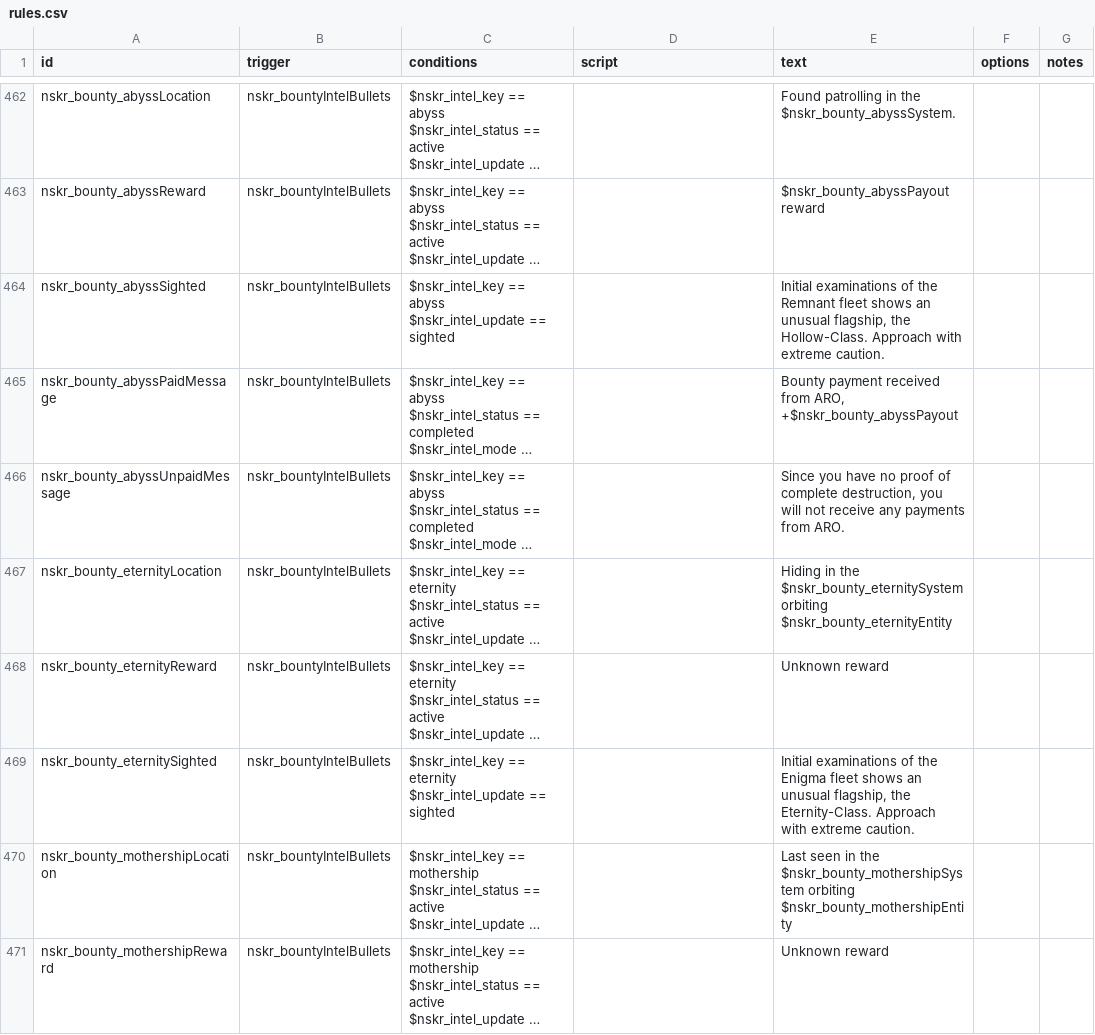
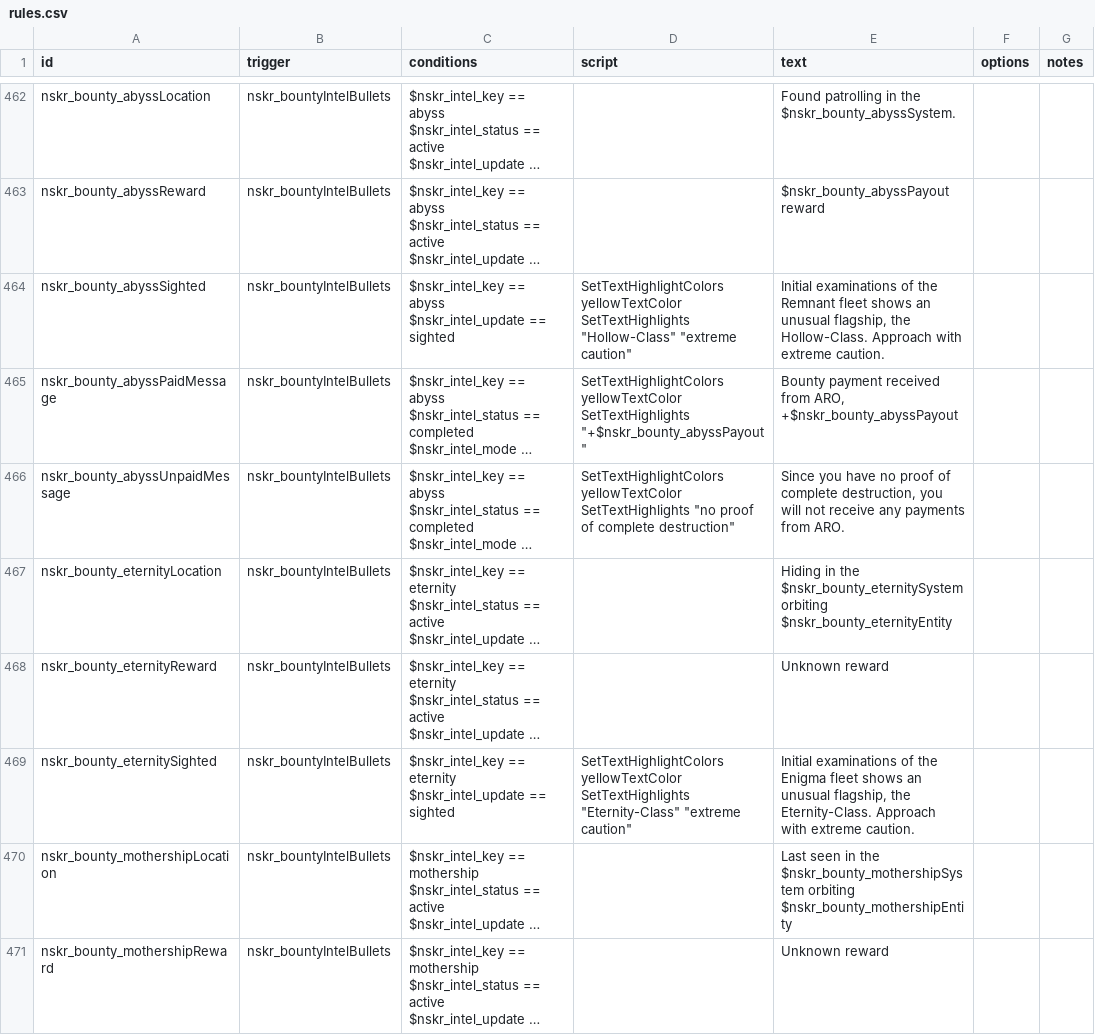
Before and after one commit to SirHartley/Lost.Sector, a CSV file: data/campaign/rules.csv, drawn as a sheet; only a part is shown, gaps mark what is left out; long unchanged cells end in …; ↵ is a line break in a cell; the diff covers the shown part only; the diff names each change by its address in the sheet, - before the commit and + after, or states it on an @@ line.

```diff
--- a/data/campaign/rules.csv
+++ b/data/campaign/rules.csv
-D464 (script): (empty)
+D464 (script): SetTextHighlightColors yellowTextColor ↵ SetTextHighlights "Hollow-Class" "extreme caution"
-D465 (script): (empty)
+D465 (script): SetTextHighlightColors yellowTextColor ↵ SetTextHighlights "+$nskr_bounty_abyssPayout"
-D466 (script): (empty)
+D466 (script): SetTextHighlightColors yellowTextColor ↵ SetTextHighlights "no proof of complete destruction"
-D469 (script): (empty)
+D469 (script): SetTextHighlightColors yellowTextColor ↵ SetTextHighlights "Eternity-Class" "extreme caution"
```
Also changed, not shown: 9 removed rows and 8 edited cells elsewhere in this file, 4 other files.
